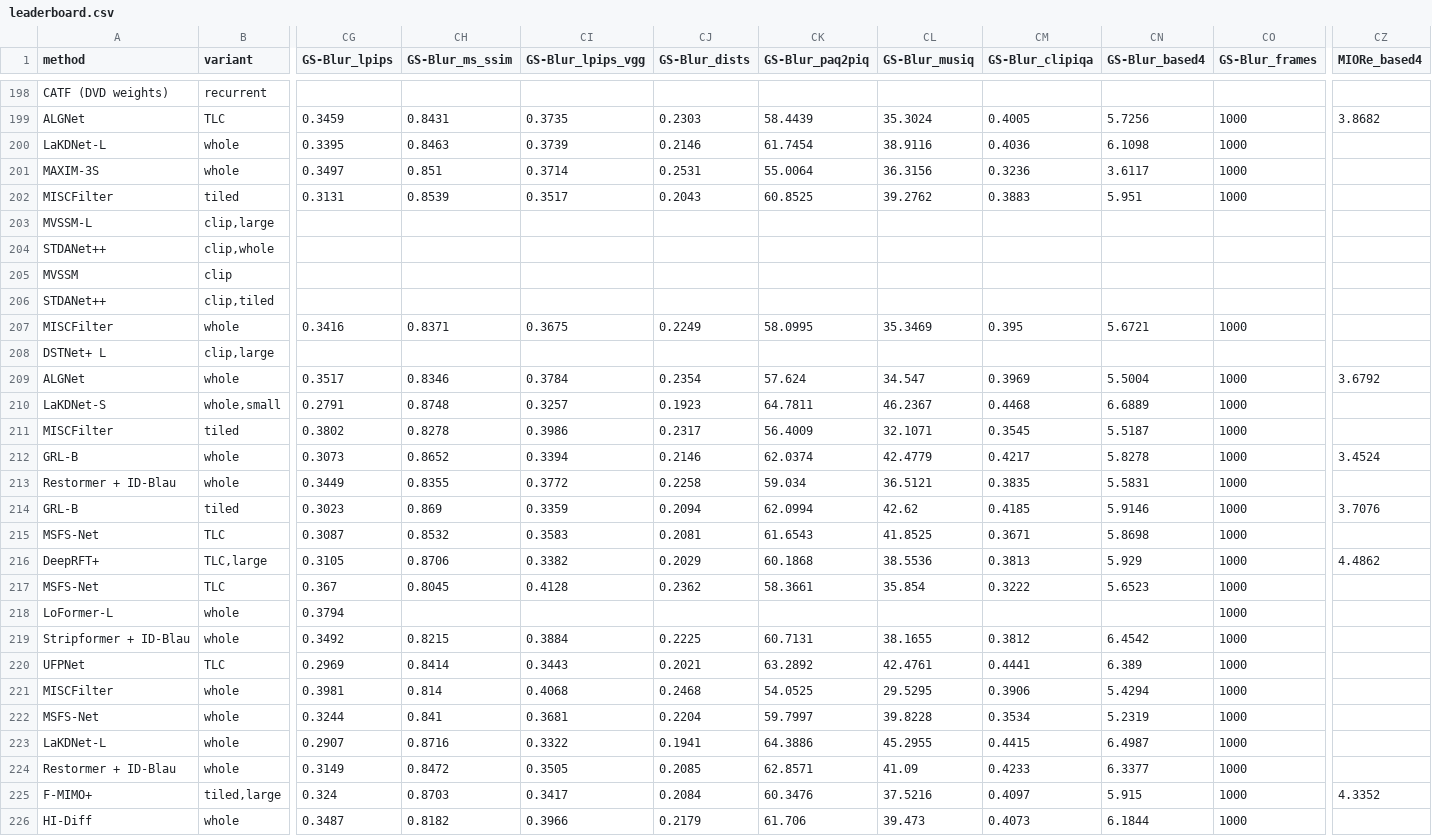
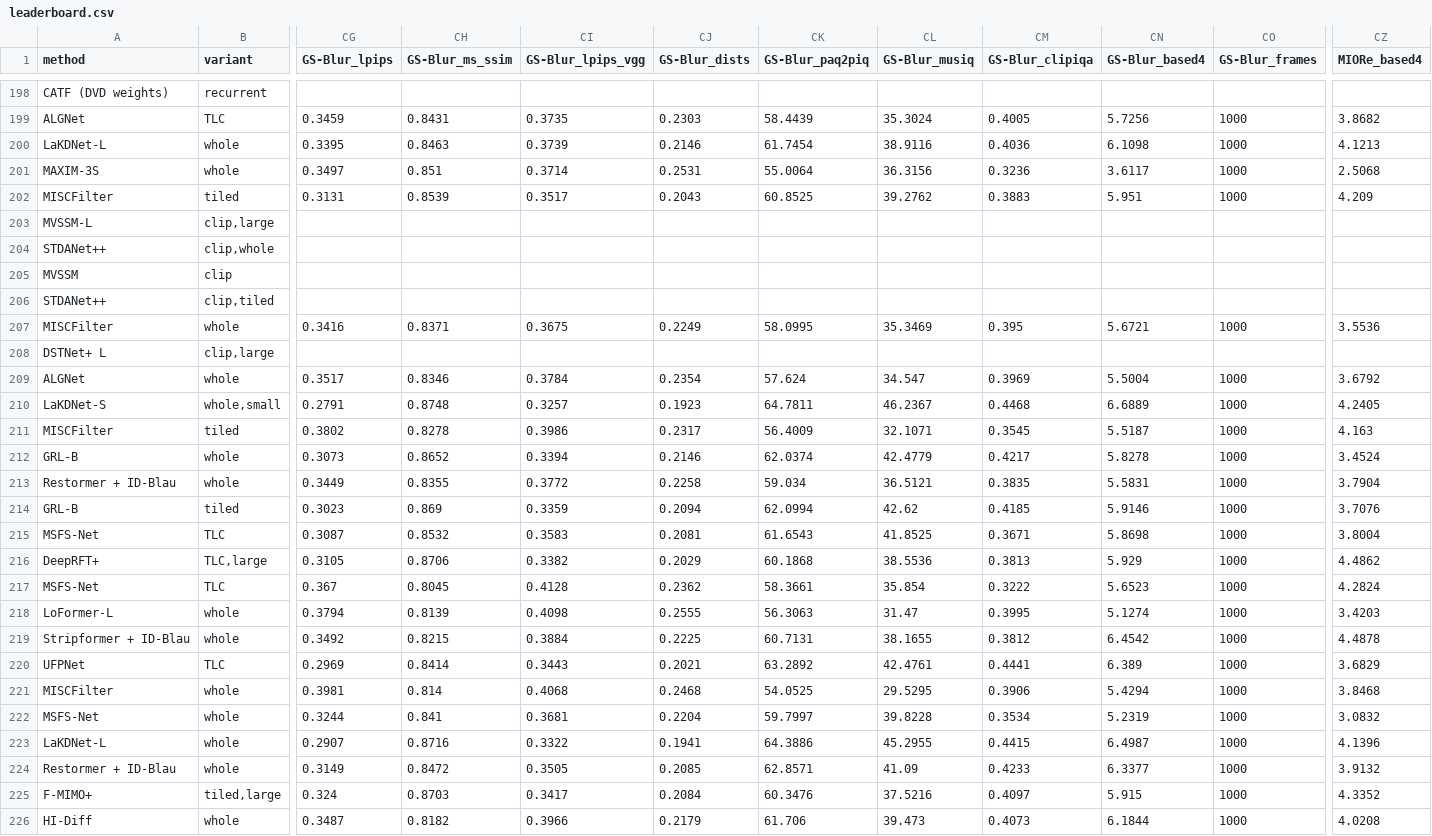
Before and after one commit to illaitar/deblurring-is-solved, a CSV file: docs/leaderboard.csv, drawn as a sheet; only a part is shown, gaps mark what is left out; the diff covers the shown part only; the diff names each change by its address in the sheet, - before the commit and + after, or states it on an @@ line.

Commit message:
DA-CLIP on GS-Blur and MIORe, metrics of the last GS-Blur and MIORe runs
DA-CLIP now runs on all 1,000 GS-Blur and 300 MIORe images (its attention computed with
scaled_dot_product_attention, checked against the authors' einsum at 74.5 dB). The six pyiqa metrics and
BASED-4 of the nine runs that finished last are in, and the progress count now includes the pyiqa and BASED-4
measurements of GS-Blur and MIORe: 17,863 of 18,760 measurements.

```diff
--- a/docs/leaderboard.csv
+++ b/docs/leaderboard.csv
-CZ200 (MIORe_based4): (empty)
+CZ200 (MIORe_based4): 4.1213
-CZ201 (MIORe_based4): (empty)
+CZ201 (MIORe_based4): 2.5068
-CZ202 (MIORe_based4): (empty)
+CZ202 (MIORe_based4): 4.209
-CZ207 (MIORe_based4): (empty)
+CZ207 (MIORe_based4): 3.5536
-CZ210 (MIORe_based4): (empty)
+CZ210 (MIORe_based4): 4.2405
-CZ211 (MIORe_based4): (empty)
+CZ211 (MIORe_based4): 4.163
-CZ213 (MIORe_based4): (empty)
+CZ213 (MIORe_based4): 3.7904
-CZ215 (MIORe_based4): (empty)
+CZ215 (MIORe_based4): 3.8004
-CZ217 (MIORe_based4): (empty)
+CZ217 (MIORe_based4): 4.2824
-CH218 (GS-Blur_ms_ssim): (empty)
+CH218 (GS-Blur_ms_ssim): 0.8139
-CI218 (GS-Blur_lpips_vgg): (empty)
+CI218 (GS-Blur_lpips_vgg): 0.4098
-CJ218 (GS-Blur_dists): (empty)
+CJ218 (GS-Blur_dists): 0.2555
-CK218 (GS-Blur_paq2piq): (empty)
+CK218 (GS-Blur_paq2piq): 56.3063
-CL218 (GS-Blur_musiq): (empty)
+CL218 (GS-Blur_musiq): 31.47
-CM218 (GS-Blur_clipiqa): (empty)
+CM218 (GS-Blur_clipiqa): 0.3995
-CN218 (GS-Blur_based4): (empty)
+CN218 (GS-Blur_based4): 5.1274
-CZ218 (MIORe_based4): (empty)
+CZ218 (MIORe_based4): 3.4203
-CZ219 (MIORe_based4): (empty)
+CZ219 (MIORe_based4): 4.4878
-CZ220 (MIORe_based4): (empty)
+CZ220 (MIORe_based4): 3.6829
-CZ221 (MIORe_based4): (empty)
+CZ221 (MIORe_based4): 3.8468
-CZ222 (MIORe_based4): (empty)
+CZ222 (MIORe_based4): 3.0832
-CZ223 (MIORe_based4): (empty)
+CZ223 (MIORe_based4): 4.1396
-CZ224 (MIORe_based4): (empty)
+CZ224 (MIORe_based4): 3.9132
-CZ226 (MIORe_based4): (empty)
+CZ226 (MIORe_based4): 4.0208
```
Also changed, not shown: 108 edited cells elsewhere in this file, results/based_cells.tsv, results/iqa_cells.tsv, 54 other files.
